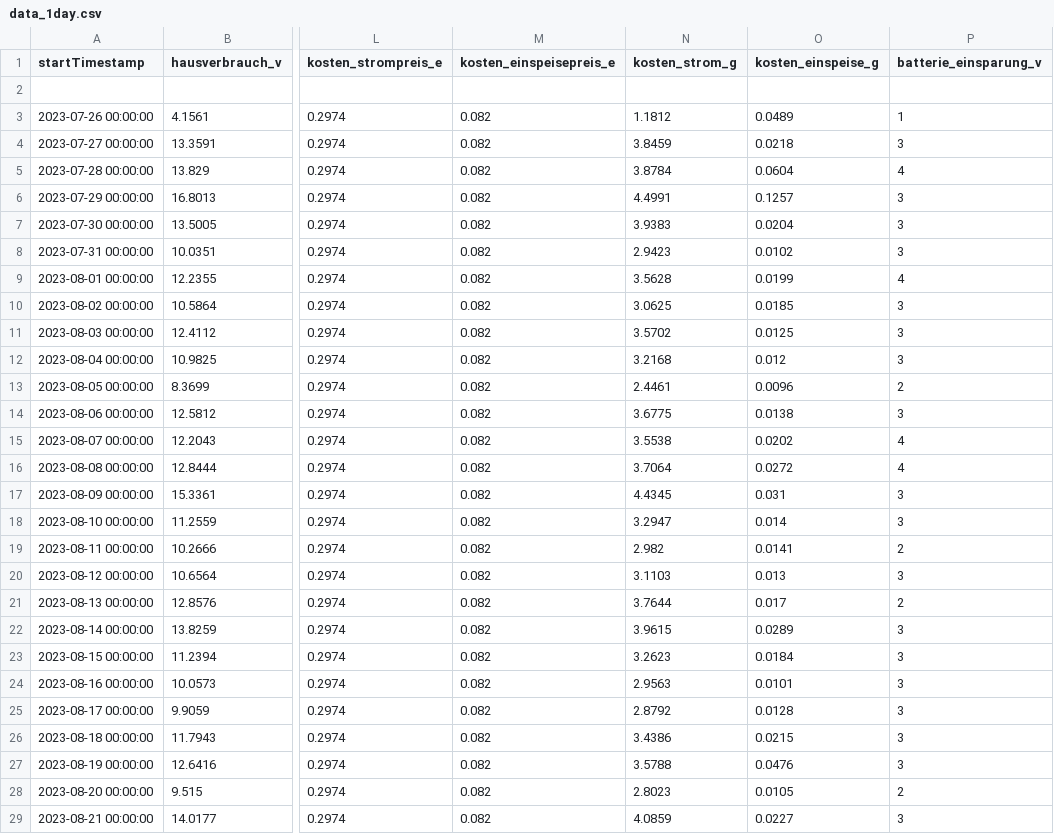
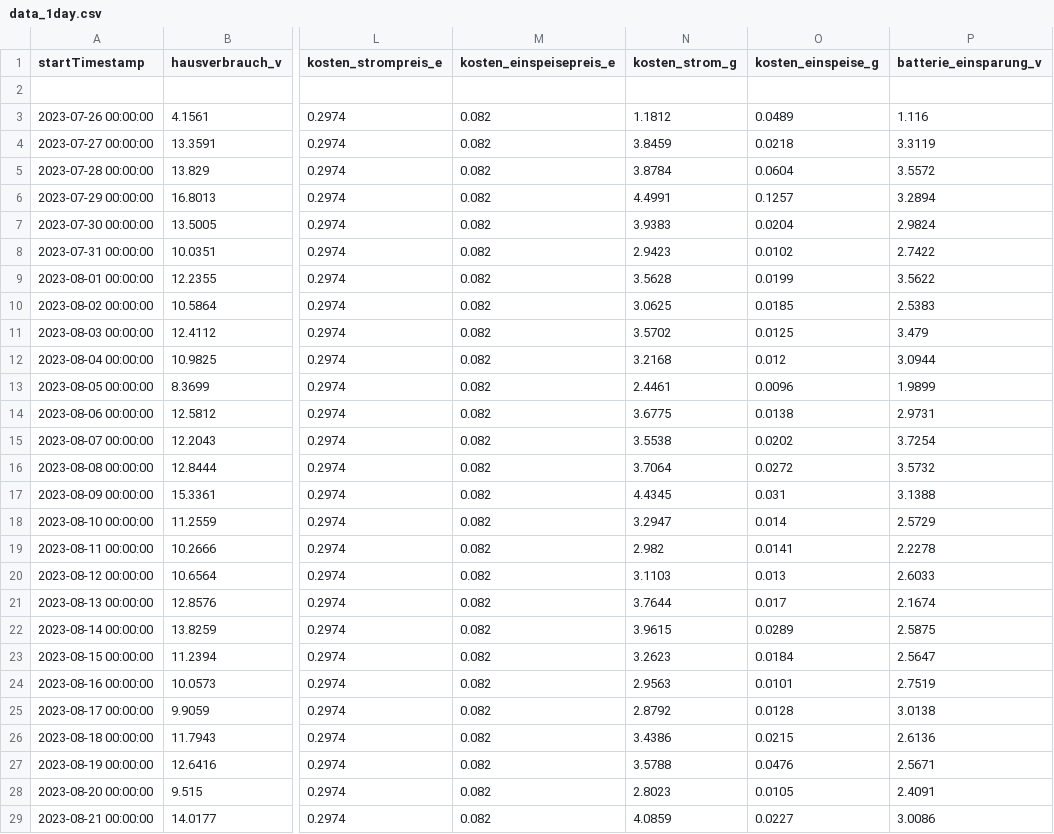
Before and after one commit to tbwr/e3dc, a CSV file: data_1day.csv, drawn as a sheet; only a part is shown, gaps mark what is left out; the diff covers the shown part only; the diff names each change by its address in the sheet, - before the commit and + after, or states it on an @@ line.

Commit message:
committing files

```diff
--- a/data_1day.csv
+++ b/data_1day.csv
-P3 (batterie_einsparung_v): 1
+P3 (batterie_einsparung_v): 1.116
-P4 (batterie_einsparung_v): 3
+P4 (batterie_einsparung_v): 3.3119
-P5 (batterie_einsparung_v): 4
+P5 (batterie_einsparung_v): 3.5572
-P6 (batterie_einsparung_v): 3
+P6 (batterie_einsparung_v): 3.2894
-P7 (batterie_einsparung_v): 3
+P7 (batterie_einsparung_v): 2.9824
-P8 (batterie_einsparung_v): 3
+P8 (batterie_einsparung_v): 2.7422
-P9 (batterie_einsparung_v): 4
+P9 (batterie_einsparung_v): 3.5622
-P10 (batterie_einsparung_v): 3
+P10 (batterie_einsparung_v): 2.5383
-P11 (batterie_einsparung_v): 3
+P11 (batterie_einsparung_v): 3.479
-P12 (batterie_einsparung_v): 3
+P12 (batterie_einsparung_v): 3.0944
-P13 (batterie_einsparung_v): 2
+P13 (batterie_einsparung_v): 1.9899
-P14 (batterie_einsparung_v): 3
+P14 (batterie_einsparung_v): 2.9731
-P15 (batterie_einsparung_v): 4
+P15 (batterie_einsparung_v): 3.7254
-P16 (batterie_einsparung_v): 4
+P16 (batterie_einsparung_v): 3.5732
-P17 (batterie_einsparung_v): 3
+P17 (batterie_einsparung_v): 3.1388
-P18 (batterie_einsparung_v): 3
+P18 (batterie_einsparung_v): 2.5729
-P19 (batterie_einsparung_v): 2
+P19 (batterie_einsparung_v): 2.2278
-P20 (batterie_einsparung_v): 3
+P20 (batterie_einsparung_v): 2.6033
-P21 (batterie_einsparung_v): 2
+P21 (batterie_einsparung_v): 2.1674
-P22 (batterie_einsparung_v): 3
+P22 (batterie_einsparung_v): 2.5875
-P23 (batterie_einsparung_v): 3
+P23 (batterie_einsparung_v): 2.5647
-P24 (batterie_einsparung_v): 3
+P24 (batterie_einsparung_v): 2.7519
-P25 (batterie_einsparung_v): 3
+P25 (batterie_einsparung_v): 3.0138
-P26 (batterie_einsparung_v): 3
+P26 (batterie_einsparung_v): 2.6136
-P27 (batterie_einsparung_v): 3
+P27 (batterie_einsparung_v): 2.5671
-P28 (batterie_einsparung_v): 2
+P28 (batterie_einsparung_v): 2.4091
-P29 (batterie_einsparung_v): 3
+P29 (batterie_einsparung_v): 3.0086
```
Also changed, not shown: 154 edited cells elsewhere in this file.
